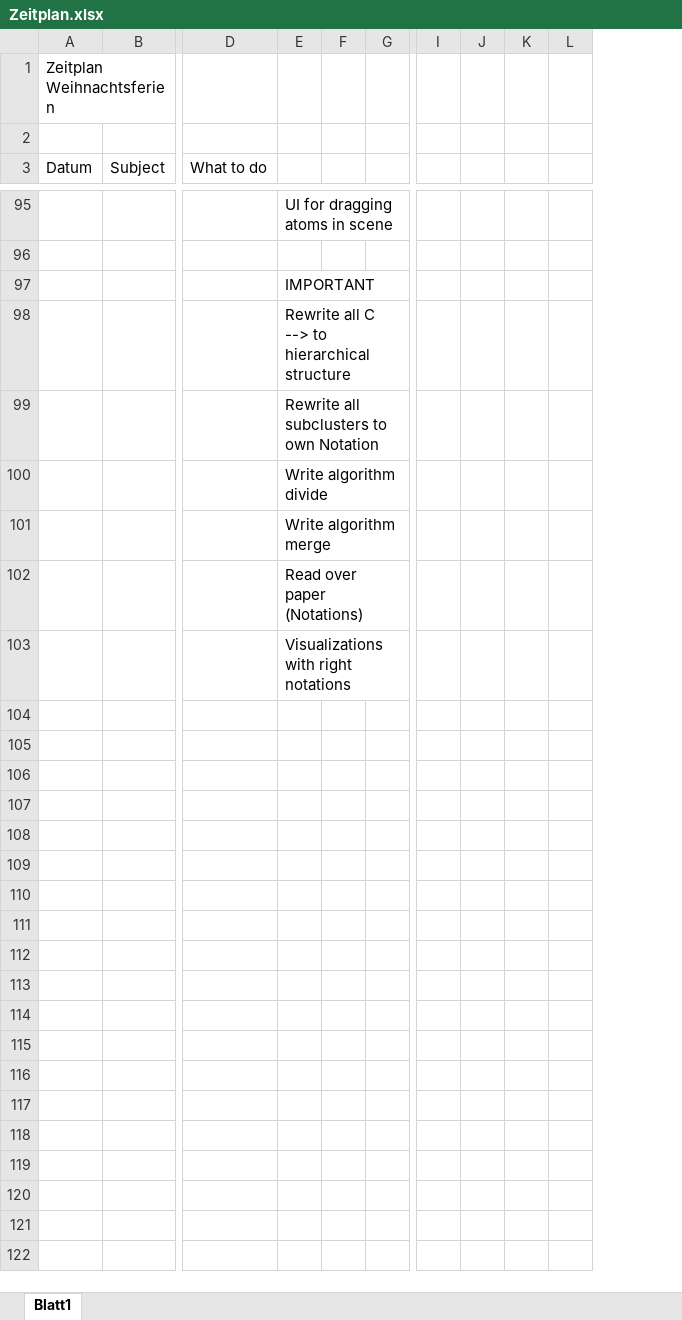
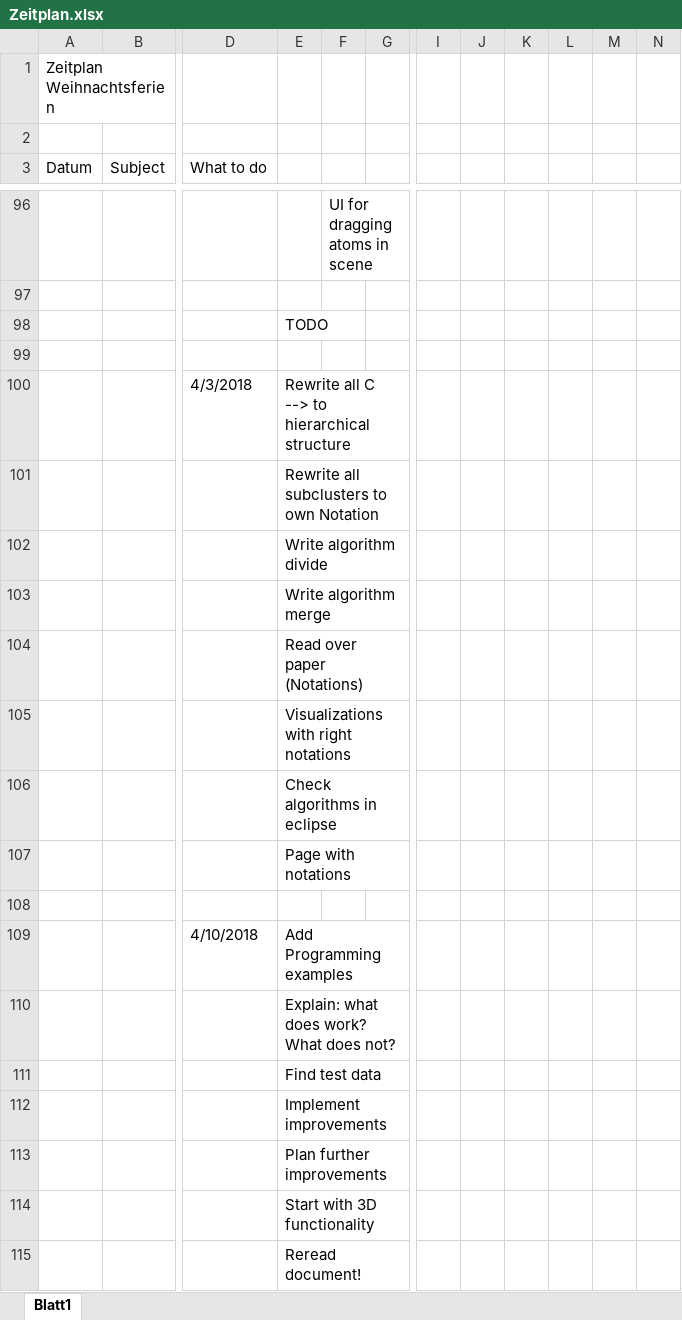
Before and after one commit to annamaureder/Masterproject, an Excel workbook: Documentation/Zeitplan.xlsx, sheet Blatt1, drawn as a sheet; only a part is shown, gaps mark what is left out; values as stored, in another font and other column widths than the file's, no cell formats; removed rows and columns are numbered as before the commit, all else as after; rows hold the shown columns only; the diff covers the shown part only; the diff names each change by its address in the sheet, - before the commit and + after, or states it on an @@ line.

Commit message:
Finish notations
- algorithm merge
- Fix notations

```diff
--- a/Documentation/Zeitplan.xlsx (sheet Blatt1)
+++ b/Documentation/Zeitplan.xlsx (sheet Blatt1)
+column E, row 98: TODO; rows 101-105: Rewrite all subclusters to own Notation | Write algorithm divide | Write algorithm merge | Read over paper (Notations) | Visualizations with right notations
-column F, empty
-column J, empty
+column J, empty
+column L, empty
+column M, empty
-F98: IMPORTANT
+F98: (empty)
-F99: Rewrite all C --> to hierarchical structure
+F99: (empty)
+row 100:  |  | 4/3/2018 | Rewrite all C --> to hierarchical structure
-F101: Rewrite all subclusters to own Notation
+F101: (empty)
-F102: Write algorithm divide
+F102: (empty)
-F103: Write algorithm merge
+F103: (empty)
-F104: Read over paper (Notations)
+F104: (empty)
-F105: Visualizations with right notations
+F105: (empty)
+row 106:  |  |  | Check algorithms in eclipse
+row 107:  |  |  | Page with notations
+row 108: (empty)
+row 109:  |  | 4/10/2018 | Add Programming examples
+row 110:  |  |  | Explain: what does work? What does not?
+row 111:  |  |  | Find test data
+row 112:  |  |  | Implement improvements
+row 113:  |  |  | Plan further improvements
+row 114:  |  |  | Start with 3D functionality
+row 115:  |  |  | Reread document!
```
Also changed, not shown: 13 added rows, 12 removed rows and 23 edited cells elsewhere in this sheet, cell formats, 8 other files.
